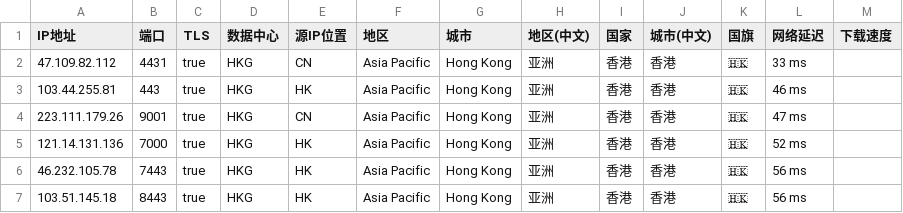
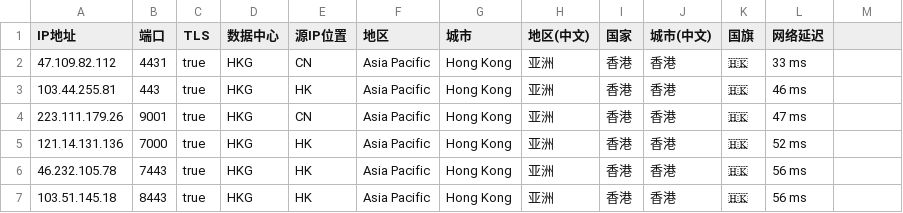
Before and after one commit to MR-DAzhi/WorkerVless2sub, a CSV file: IataHK.csv, drawn as a sheet; only a part is shown.

Commit message:
Update IataHK.csv

```diff
--- a/IataHK.csv
+++ b/IataHK.csv
@@ -1,2 +1,2 @@
-IP地址,端口,TLS,数据中心,源IP位置,地区,城市,地区(中文),国家,城市(中文),国旗,网络延迟,下载速度										
+IP地址,端口,TLS,数据中心,源IP位置,地区,城市,地区(中文),国家,城市(中文),国旗,网络延迟							
 47.109.82.112,4431,true,HKG,CN,Asia Pacific,Hong Kong,亚洲,香港,香港,🇭🇰,33 ms											
```
